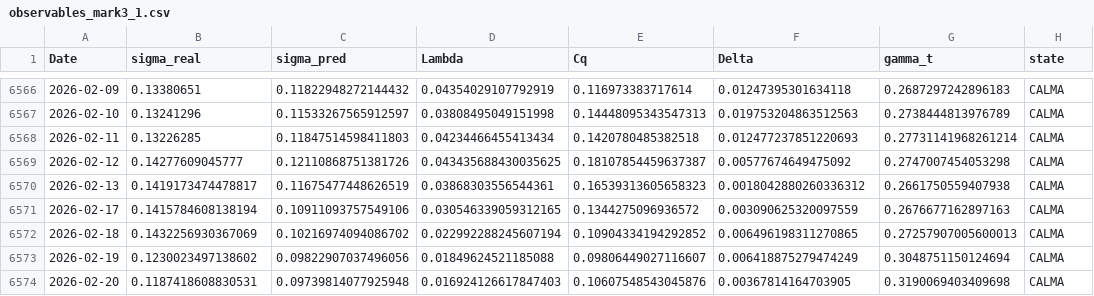
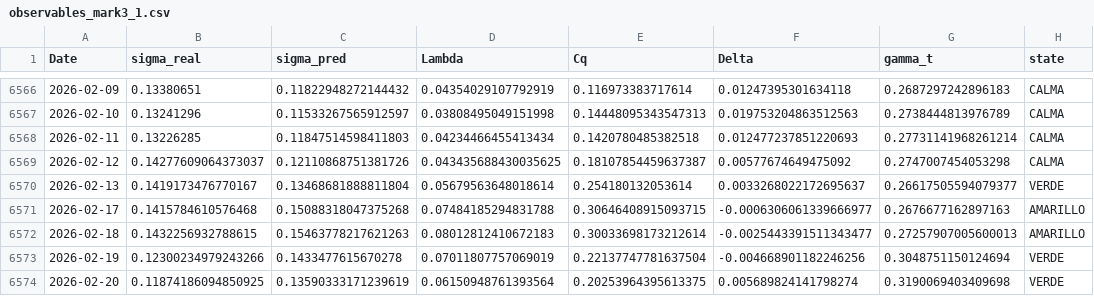
Before and after one commit to BengoecheaJulen/Sismografo-MARK-5.1, a CSV file: data/observables_mark3_1.csv, drawn as a sheet; only a part is shown, gaps mark what is left out; the diff covers the shown part only.

Commit message:
🚀 Actualización MARK 3.1: 2026-03-09

```diff
--- a/data/observables_mark3_1.csv
+++ b/data/observables_mark3_1.csv
@@ -6568,7 +6568,7 @@ Date,sigma_real,sigma_pred,Lambda,Cq,Delta,gamma_t,state
 2026-02-11,0.13226285,0.11847514598411803,0.04234466455413434,0.1420780485382518,0.012477237851220693,0.27731141968261214,CALMA
-2026-02-12,0.14277609045777,0.12110868751381726,0.043435688430035625,0.18107854459637387,0.00577674649475092,0.2747007454053298,CALMA
-2026-02-13,0.1419173474478817,0.11675477448626519,0.03868303556544361,0.16539313605658323,0.0018042880260336312,0.2661750559407938,CALMA
-2026-02-17,0.1415784608138194,0.10911093757549106,0.030546339059312165,0.1344275096936572,0.003090625320097559,0.2676677162897163,CALMA
-2026-02-18,0.1432256930367069,0.10216974094086702,0.022992288245607194,0.10904334194292852,0.006496198311270865,0.27257907005600013,CALMA
-2026-02-19,0.1230023497138602,0.09822907037496056,0.01849624521185088,0.09806449027116607,0.006418875279474249,0.3048751150124694,CALMA
-2026-02-20,0.1187418608830531,0.09739814077925948,0.016924126617847403,0.10607548543045876,0.00367814164703905,0.3190069403409698,CALMA
+2026-02-12,0.14277609064373037,0.12110868751381726,0.043435688430035625,0.18107854459637387,0.00577674649475092,0.2747007454053298,CALMA
+2026-02-13,0.1419173476770167,0.13468681888811804,0.05679563648018614,0.254180132053614,0.0033268022172695637,0.26617505594079377,VERDE
+2026-02-17,0.1415784610576468,0.15088318047375268,0.07484185294831788,0.30646408915093715,-0.0006306061339666977,0.2676677162897163,AMARILLO
+2026-02-18,0.1432256932788615,0.15463778217621263,0.08012812410672183,0.30033698173212614,-0.0025443391511343477,0.27257907005600013,AMARILLO
+2026-02-19,0.12300234979243266,0.1433477615670278,0.07011807757069019,0.22137747781637504,-0.004668901182246256,0.3048751150124694,VERDE
+2026-02-20,0.11874186094850925,0.13590333171239619,0.06150948761393564,0.20253964395613375,0.005689824141798274,0.3190069403409698,VERDE
```
Also changed, not shown: 67 edited cells elsewhere in this file, 3 other files.
